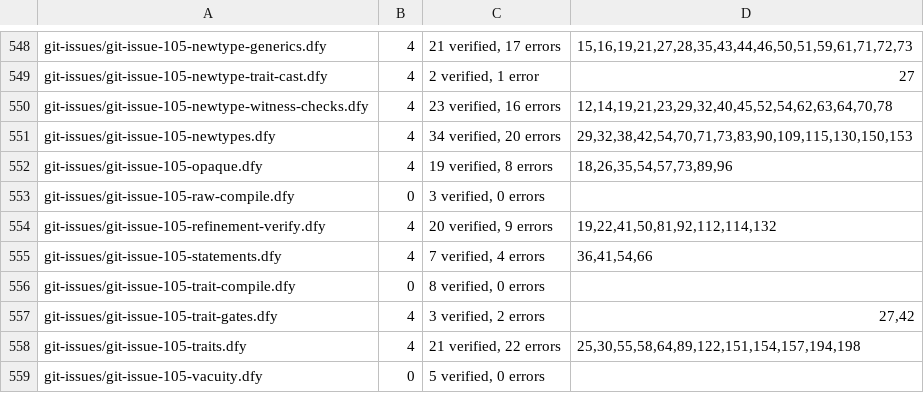
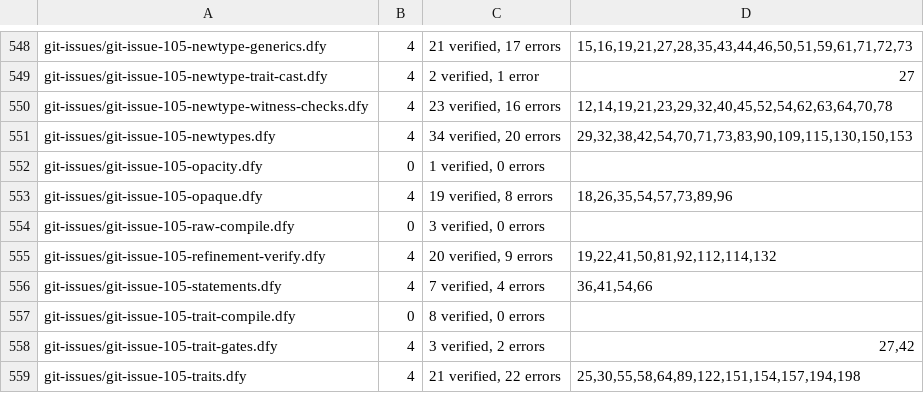
Before and after one commit to erniecohen/dafny, a TSV file: .github/review/expected-verdicts-additional-axioms.tsv, drawn as a sheet; only a part is shown, gaps mark what is left out; the shorter side is filled out with more unchanged rows; the diff names each change by its address in the sheet, - before the commit and + after, or states it on an @@ line.

```diff
--- a/.github/review/expected-verdicts-additional-axioms.tsv
+++ b/.github/review/expected-verdicts-additional-axioms.tsv
+row 552: git-issues/git-issue-105-opacity.dfy | 0 | 1 verified, 0 errors
```
Also changed, not shown: .github/review/expected-verdicts.tsv.
